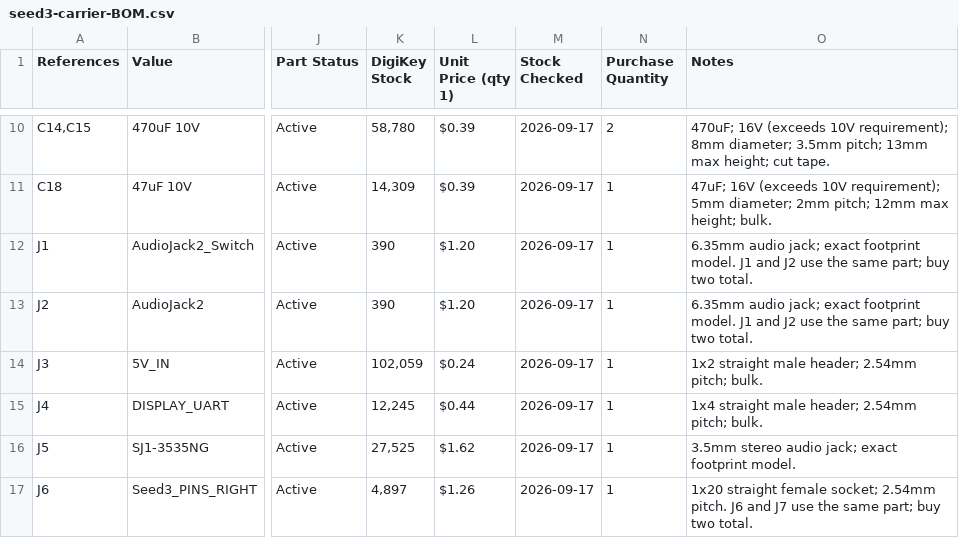
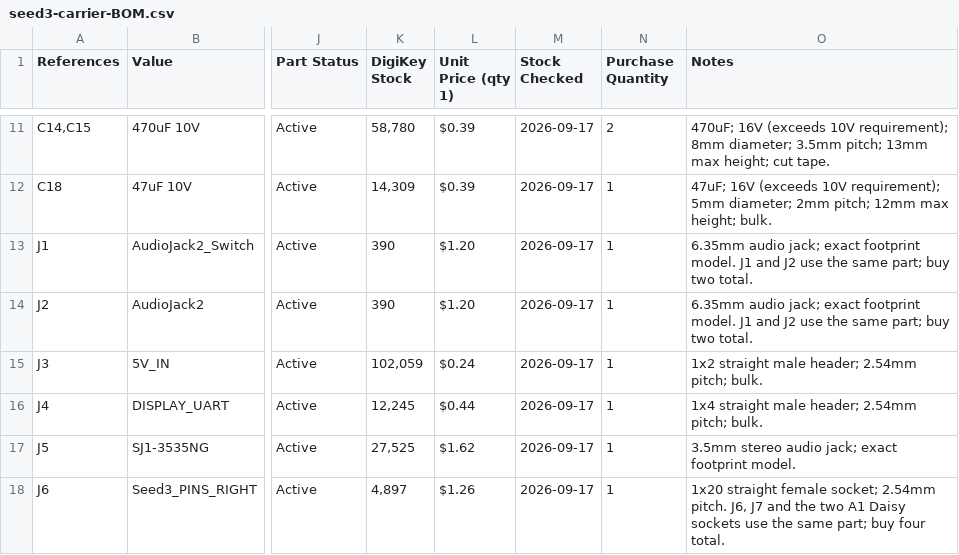
Before and after one commit to B1narySolutions/seed3-carrier-board, a CSV file: rev1/fabrication/seed3-carrier-BOM.csv, drawn as a sheet; only a part is shown, gaps mark what is left out; addresses are those after the commit; the diff covers the shown part only; the diff names each change by its address in the sheet, - before the commit and + after, or states it on an @@ line.

```diff
--- a/rev1/fabrication/seed3-carrier-BOM.csv
+++ b/rev1/fabrication/seed3-carrier-BOM.csv
-O18 (Notes): …2.54mm pitch. J6 and J7 use the same part; buy two total.
+O18 (Notes): …2.54mm pitch. J6, J7 and the two A1 Daisy sockets use the same part; buy four total.
```
Also changed, not shown: 1 added row and 1 edited cell elsewhere in this file, rev1/fabrication/digikey-order-1board.csv, 8 other files.
